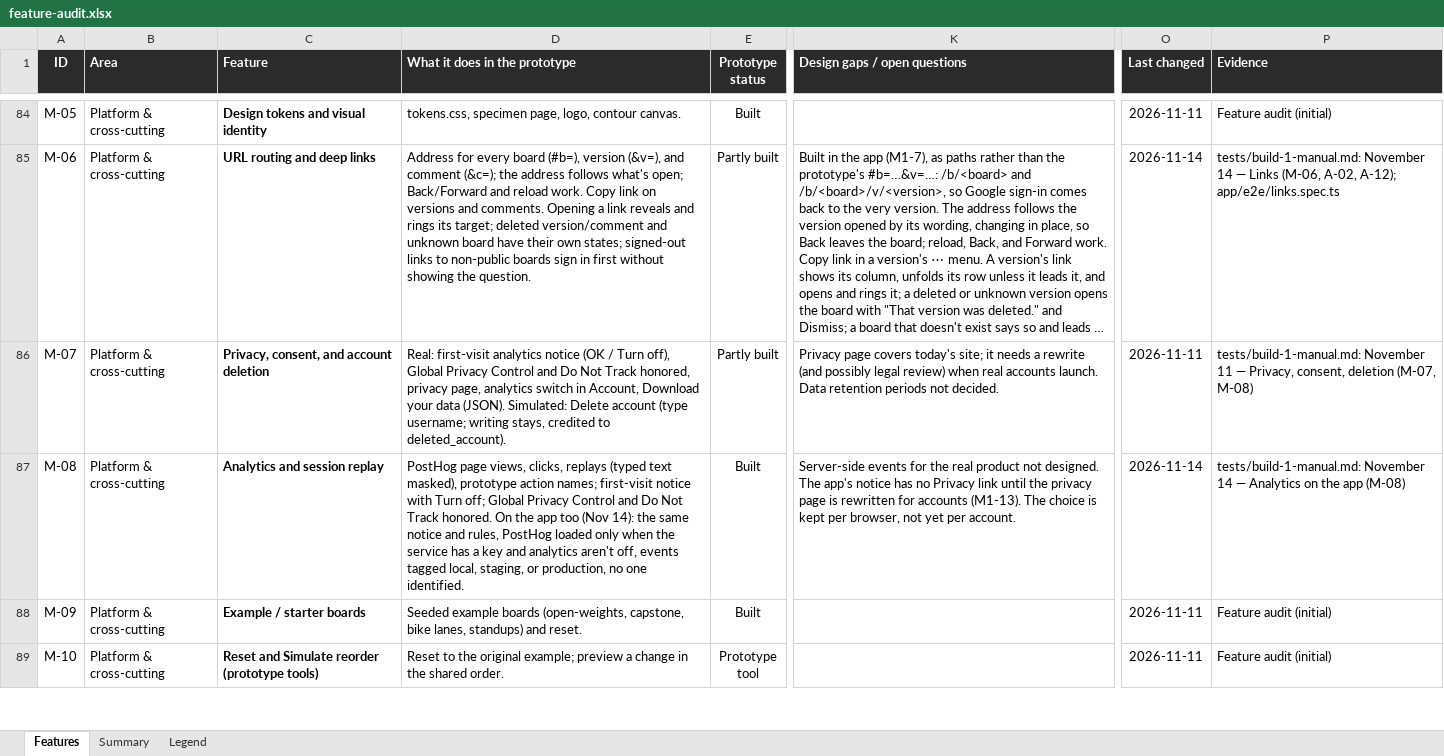
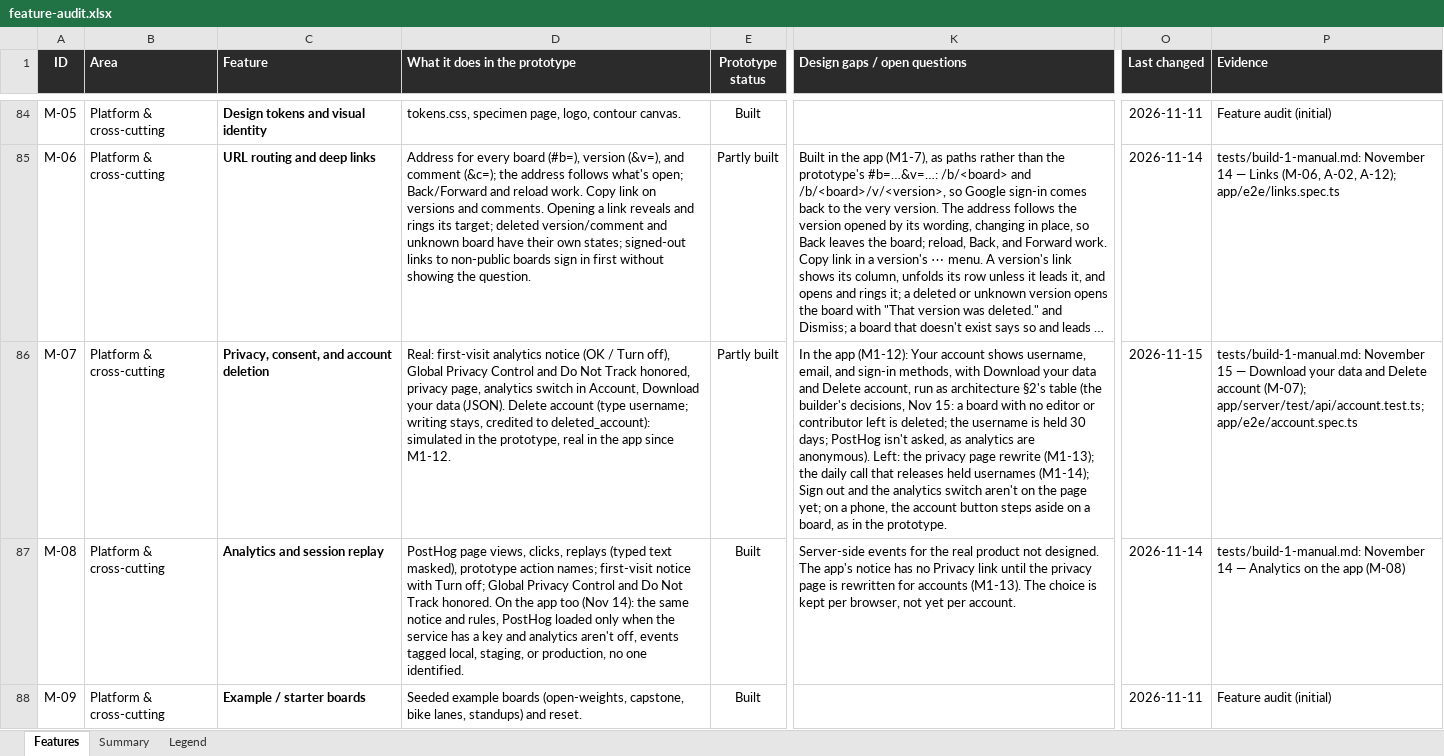
Before and after one commit to building-with-ai-f26/kfl8095-steelman, an Excel workbook: plans/feature-audit.xlsx, sheet Features, drawn as a sheet; only a part is shown, gaps mark what is left out; the shorter side is filled out with more unchanged rows; long unchanged cells end in …; values as stored, in another font and other column widths than the file's, no borders; conditional formats not drawn; the diff names each change by its address in the sheet, - before the commit and + after, or states it on an @@ line.

```diff
--- a/plans/feature-audit.xlsx (sheet Features)
+++ b/plans/feature-audit.xlsx (sheet Features)
-D86 (What it does in the prototype): …data (JSON). Simulated: Delete account (type username; writing stays, credited to deleted_account).
+D86 (What it does in the prototype): …data (JSON). Delete account (type username; writing stays, credited to deleted_account): simulated in the prototype, real in the app since M1-12.
-K86 (Design gaps / open questions): Privacy page covers today's site; it needs a rewrite (and possibly legal review) when real accounts launch. Data retention periods not decided.
+K86 (Design gaps / open questions): In the app (M1-12): Your account shows username, email, and sign-in methods, with Download your data and Delete account, run as architecture §2's table (the builder's decisions, Nov 15: a board with no editor or contributor left is deleted; the username is held 30 days; PostHog isn't asked, as analytics are anonymous). Left: the privacy page rewrite (M1-13); the daily call that releases held usernames (M1-14); Sign out and the analytics switch aren't on the page yet; on a phone, the account button steps aside on a board, as in the prototype.
-O86 (Last changed): 2026-11-11
+O86 (Last changed): 2026-11-15
-P86 (Evidence): tests/build-1-manual.md: November 11 — Privacy, consent, deletion (M-07, M-08)
+P86 (Evidence): tests/build-1-manual.md: November 15 — Download your data and Delete account (M-07); app/server/test/api/account.test.ts; app/e2e/account.spec.ts
```
Also changed, not shown: 20 other files.
